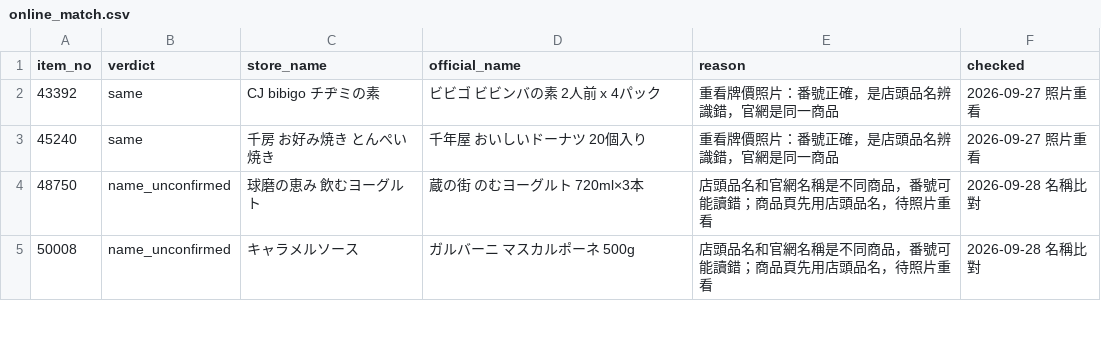
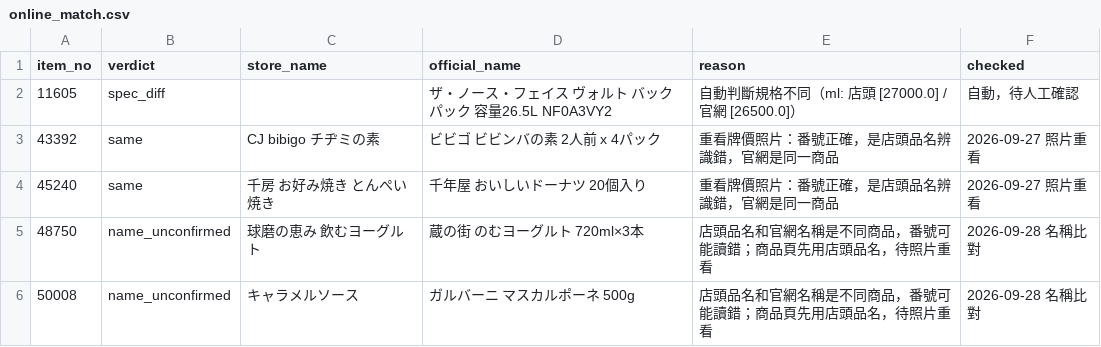
Before and after one commit to iPliny/costco-price-jp, a CSV file: data/online_match.csv, drawn as a sheet; only a part is shown.

```diff
--- a/data/online_match.csv
+++ b/data/online_match.csv
@@ -1,2 +1,3 @@
 item_no,verdict,store_name,official_name,reason,checked
+11605,spec_diff,,ザ・ノース・フェイス　ヴォルト バックパック　容量26.5L　NF0A3VY2,自動判斷規格不同（ml: 店頭 [27000.0] / 官網 [26500.0]）,自動，待人工確認
 43392,same,CJ bibigo チヂミの素,ビビゴ ビビンバの素 2人前 x 4パック,重看牌價照片：番號正確，是店頭品名辨識錯，官網是同一商品,2026-09-27 照片重看
```
Also changed, not shown: 2 other files.
